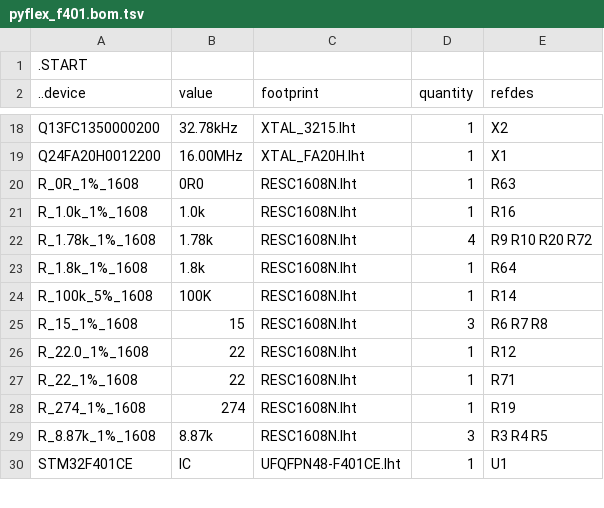
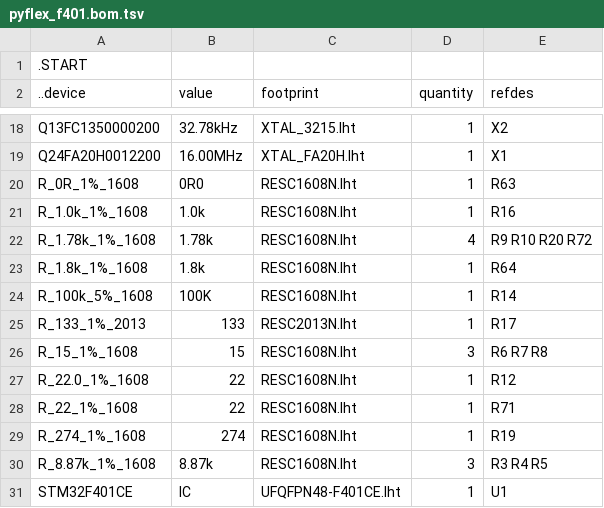
Before and after one commit to kanzure/culture_shock, a TSV file: hardware_schematics_layouts/pyflex_f401.bom.tsv, drawn as a sheet; only a part is shown, gaps mark what is left out; the diff names each change by its address in the sheet, - before the commit and + after, or states it on an @@ line.

Commit message:
Layout progress on kvboard analog power and HV. Fixed some footprint problems, improved xfmr footprint.

```diff
--- a/hardware_schematics_layouts/pyflex_f401.bom.tsv
+++ b/hardware_schematics_layouts/pyflex_f401.bom.tsv
+row 25: R_133_1%_2013 | 133 | RESC2013N.lht | 1 | R17
```
Also changed, not shown: hardware_schematics_layouts/kvboard.bom.tsv, 11 other files.
